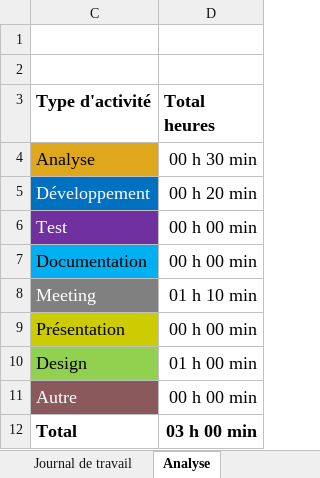
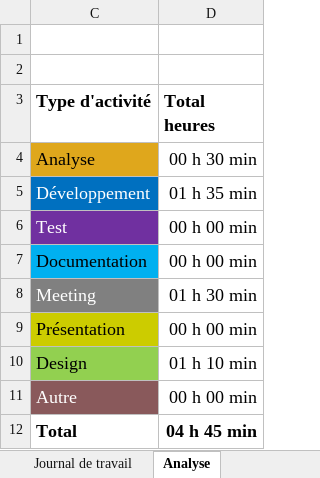
Before and after one commit to Josefnademo/Passion_lecture_FRONTEND, an Excel workbook: documentation/JDT-personal/Journal-de-Travail_MoserCharles-Henri.xlsx, sheet Analyse, drawn as a sheet; values as stored, in another font and other column widths than the file's, no borders; charts and pictures not drawn; the diff names each change by its address in the sheet, - before the commit and + after, or states it on an @@ line.

```diff
--- a/documentation/JDT-personal/Journal-de-Travail_MoserCharles-Henri.xlsx (sheet Analyse)
+++ b/documentation/JDT-personal/Journal-de-Travail_MoserCharles-Henri.xlsx (sheet Analyse)
-D5 (Total heures): 00 h 20 min
+D5 (Total heures): 01 h 35 min
-D8 (Total heures): 01 h 10 min
+D8 (Total heures): 01 h 30 min
-D10 (Total heures): 01 h 00 min
+D10 (Total heures): 01 h 10 min
-D12 (Total heures): 03 h 00 min
+D12 (Total heures): 04 h 45 min
```
Also changed, not shown: sheet Journal de travail, hidden cells, charts or pictures, 4 other files.
